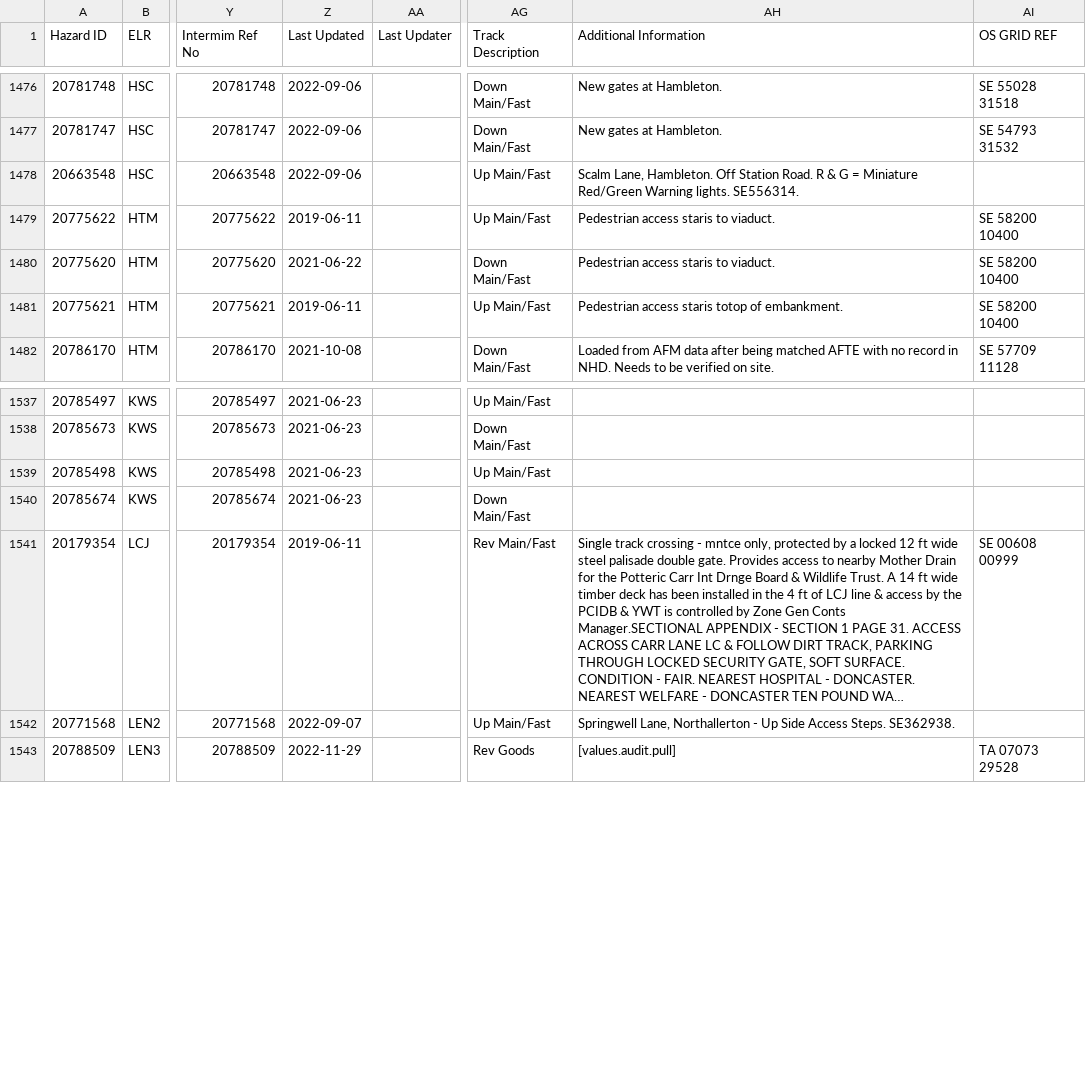
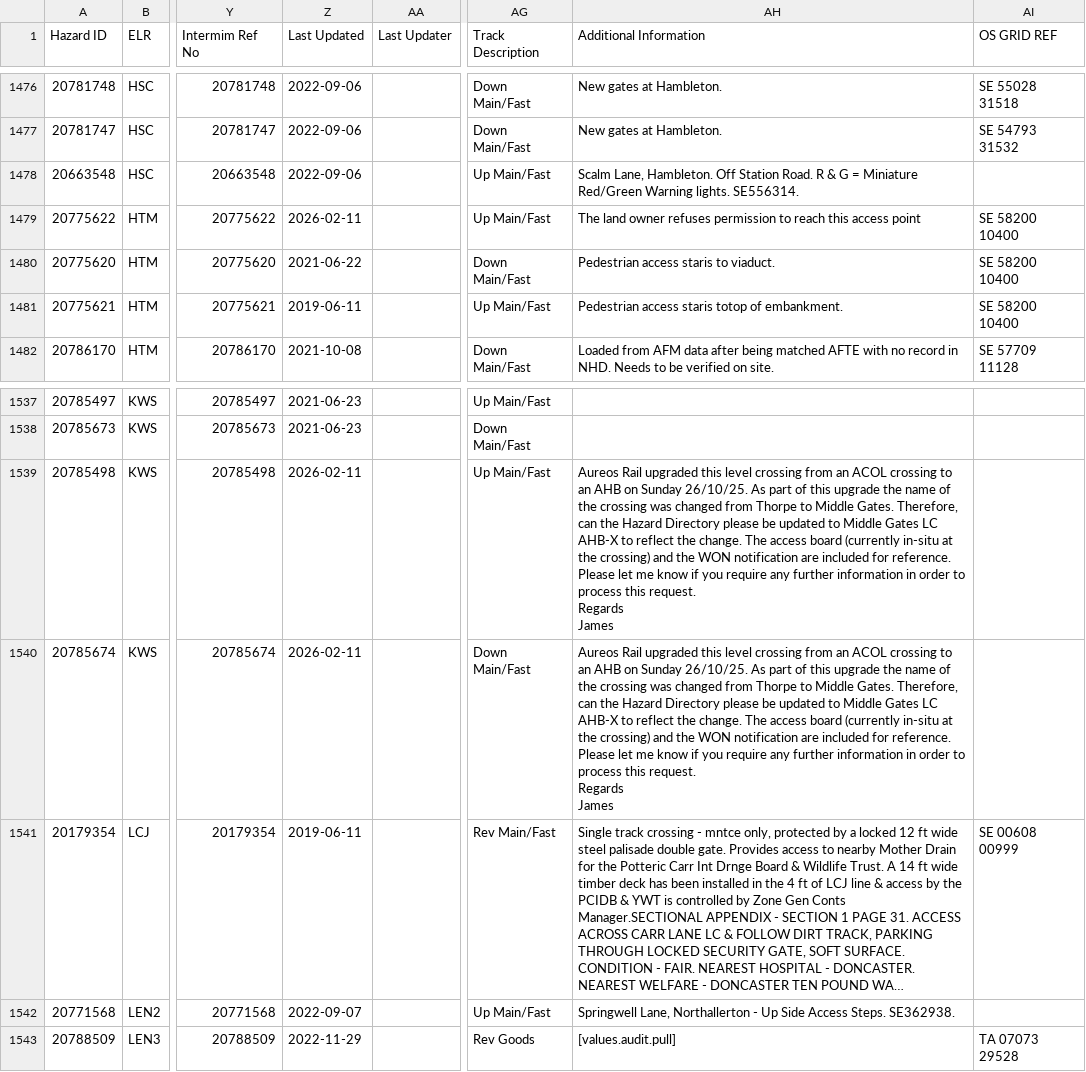
Before and after one commit to infrastructureclub/nr-national-hazard-directory, a CSV file: data/QE/coreData.csv, drawn as a sheet; only a part is shown, gaps mark what is left out; long unchanged cells end in …; ↵ is a line break in a cell; the diff names each change by its address in the sheet, - before the commit and + after, or states it on an @@ line.

Commit message:
Automatic NRNHD data update

```diff
--- a/data/QE/coreData.csv
+++ b/data/QE/coreData.csv
-Z1479 (Last Updated): 2019-06-11
+Z1479 (Last Updated): 2026-02-11
-AH1479 (Additional Information): Pedestrian access staris to viaduct.
+AH1479 (Additional Information): The land owner refuses permission to reach this access point
-Z1539:Z1540 (Last Updated): 2021-06-23
+Z1539:Z1540 (Last Updated): 2026-02-11
-AH1539:AH1540 (Additional Information): (empty)
+AH1539:AH1540 (Additional Information): Aureos Rail upgraded this level crossing from an ACOL crossing to an AHB on Sunday 26/10/25. As part of this upgrade the name of the crossing was changed from Thorpe to Middle Gates. Therefore, can the Hazard Directory please be updated to Middle Gates LC AHB-X to reflect the change. The access board (currently in-situ at the crossing) and the WON notification are included for reference. ↵ Please let me know if you require any further information in order to process this request. ↵ Regards ↵ James
```
Also changed, not shown: 1 other file.
